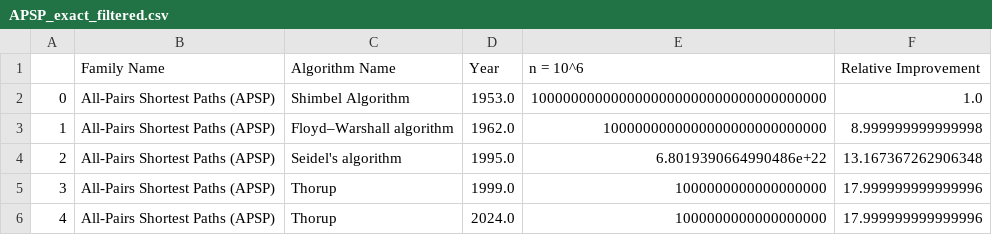
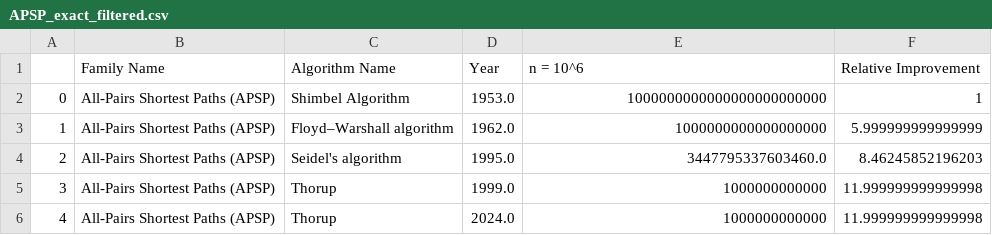
Before and after one commit to andrewlucasgs/approximation-algorithms, a CSV file: datasets/APSP_exact_filtered.csv, drawn as a sheet.

```diff
--- a/datasets/APSP_exact_filtered.csv
+++ b/datasets/APSP_exact_filtered.csv
@@ -1,6 +1,6 @@
 ,Family Name,Algorithm Name,Year,n = 10^6,Relative Improvement
-0,All-Pairs Shortest Paths (APSP),Shimbel Algorithm,1953.0,1000000000000000000000000000000000000,1.0
-1,All-Pairs Shortest Paths (APSP),Floyd–Warshall algorithm,1962.0,1000000000000000000000000000,8.999999999999998
-2,All-Pairs Shortest Paths (APSP),Seidel's algorithm,1995.0,6.8019390664990486e+22,13.167367262906348
-3,All-Pairs Shortest Paths (APSP),Thorup,1999.0,1000000000000000000,17.999999999999996
-4,All-Pairs Shortest Paths (APSP),Thorup,2024.0,1000000000000000000,17.999999999999996
+0,All-Pairs Shortest Paths (APSP),Shimbel Algorithm,1953.0,1000000000000000000000000,1
+1,All-Pairs Shortest Paths (APSP),Floyd–Warshall algorithm,1962.0,1000000000000000000,5.999999999999999
+2,All-Pairs Shortest Paths (APSP),Seidel's algorithm,1995.0,3447795337603460.0,8.46245852196203
+3,All-Pairs Shortest Paths (APSP),Thorup,1999.0,1000000000000,11.999999999999998
+4,All-Pairs Shortest Paths (APSP),Thorup,2024.0,1000000000000,11.999999999999998
```
Also changed, not shown: datasets/APSP_any_error_filtered.csv, datasets/SCP_any_error_filtered.csv, 9 other files.
